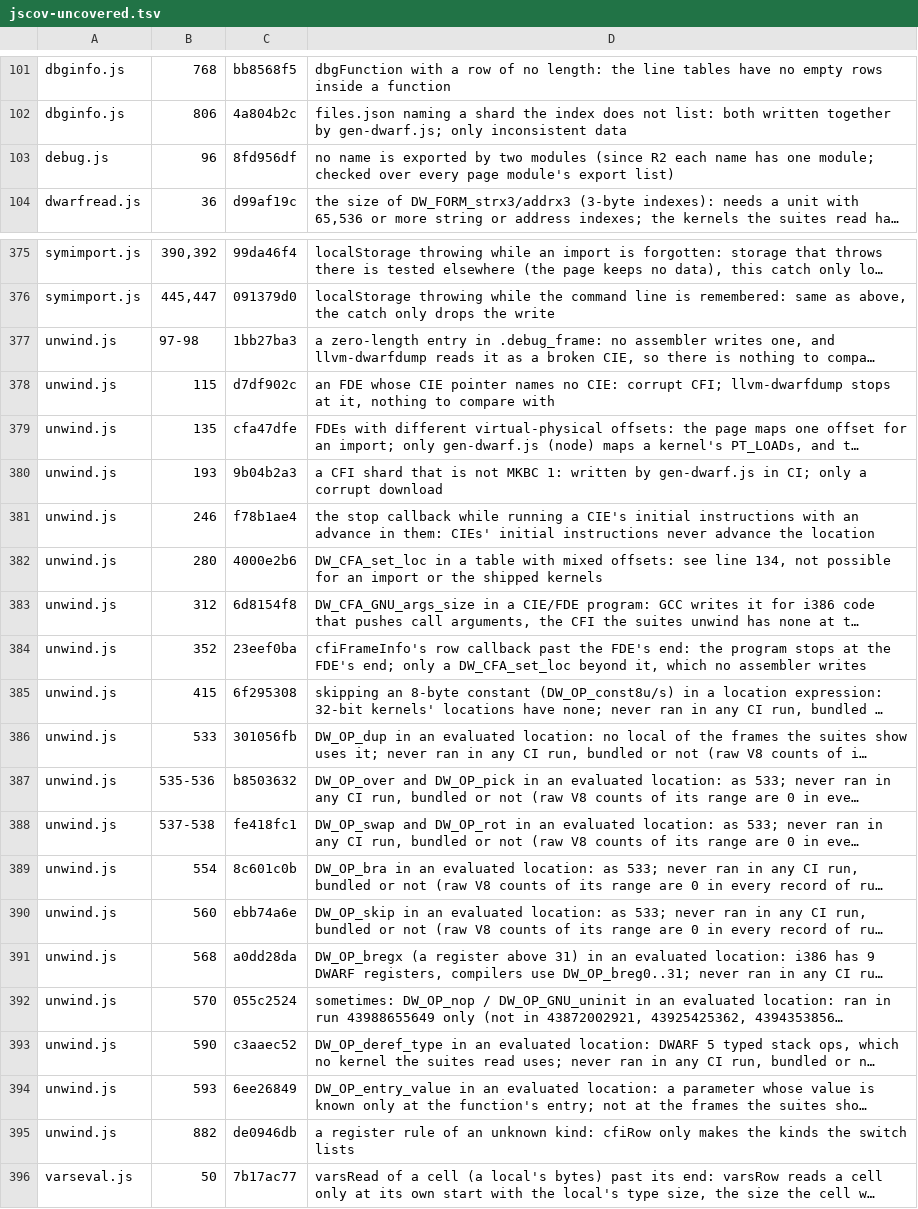
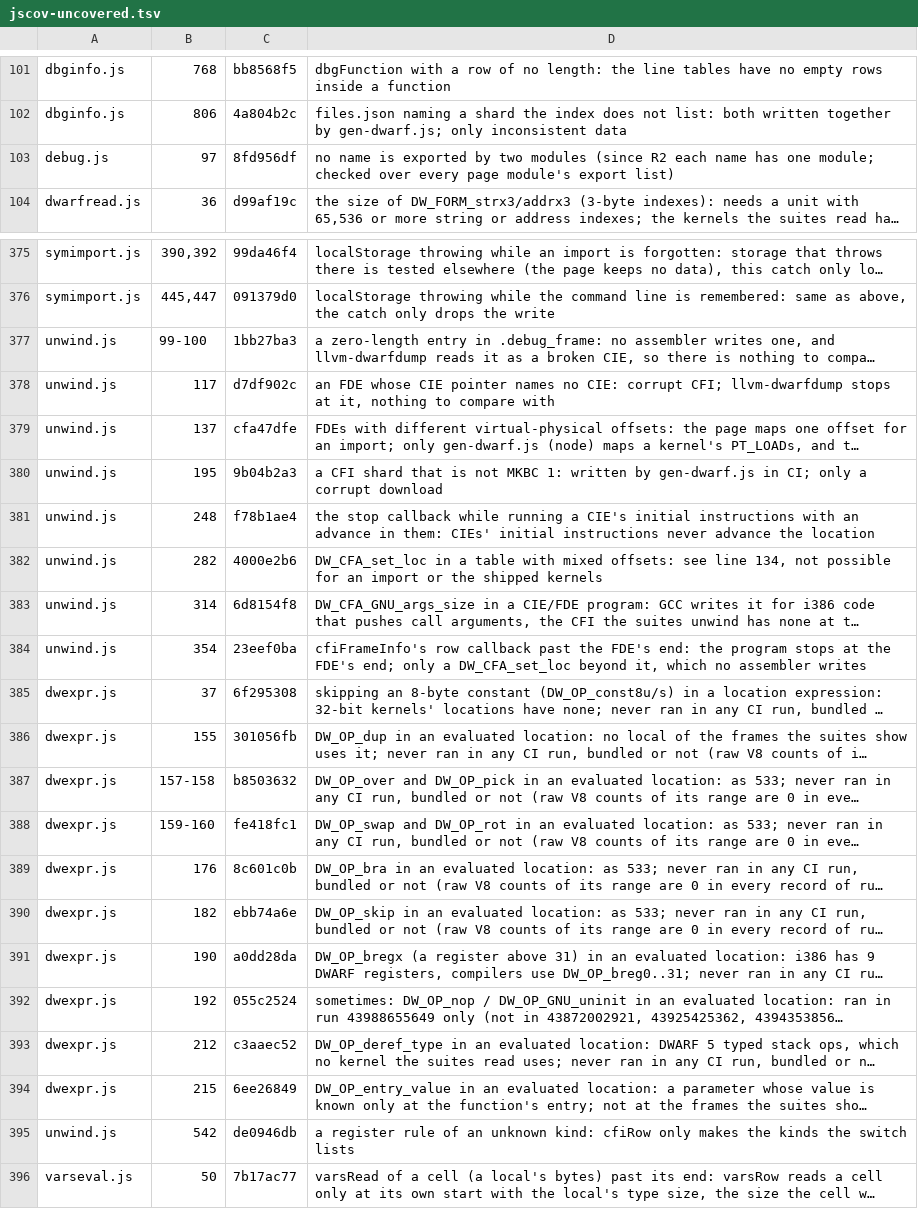
Before and after one commit to d33tah/minimal-kernel-build, a TSV file: site/jscov-uncovered.tsv, drawn as a sheet; only a part is shown, gaps mark what is left out; long unchanged cells end in …; the diff names each change by its address in the sheet, - before the commit and + after, or states it on an @@ line.

```diff
--- a/site/jscov-uncovered.tsv
+++ b/site/jscov-uncovered.tsv
-B103: 96
+B103: 97
-B377: 97-98
+B377: 99-100
-B378: 115
+B378: 117
-B379: 135
+B379: 137
-B380: 193
+B380: 195
-B381: 246
+B381: 248
-B382: 280
+B382: 282
-B383: 312
+B383: 314
-B384: 352
+B384: 354
-A385:A394: unwind.js
+A385:A394: dwexpr.js
-B385: 415
+B385: 37
-B386: 533
+B386: 155
-B387: 535-536
+B387: 157-158
-B388: 537-538
+B388: 159-160
-B389: 554
+B389: 176
-B390: 560
+B390: 182
-B391: 568
+B391: 190
-B392: 570
+B392: 192
-B393: 590
+B393: 212
-B394: 593
+B394: 215
-B395: 882
+B395: 542
```
Also changed, not shown: 7 other files.
